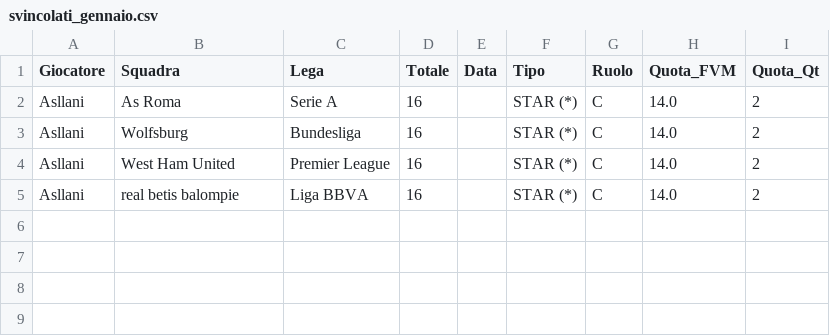
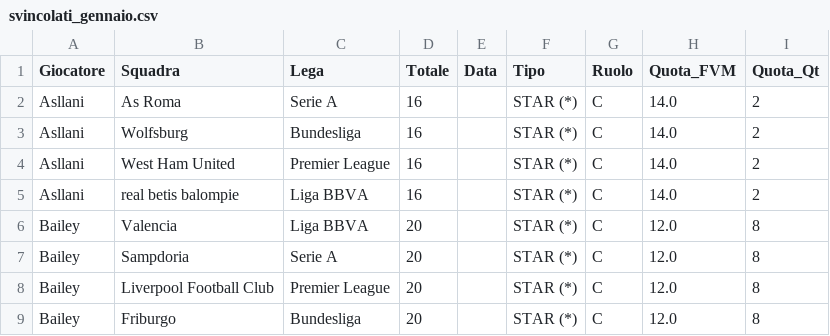
Before and after one commit to boo99ooq/LFM, a CSV file: svincolati_gennaio.csv, drawn as a sheet.

Commit message:
Log Star

```diff
--- a/svincolati_gennaio.csv
+++ b/svincolati_gennaio.csv
@@ -5 +5,5 @@ Asllani,West Ham United,Premier League,16,,STAR (*),C,14.0,2
 Asllani,real betis balompie,Liga BBVA,16,,STAR (*),C,14.0,2
+Bailey,Valencia,Liga BBVA,20,,STAR (*),C,12.0,8
+Bailey,Sampdoria,Serie A,20,,STAR (*),C,12.0,8
+Bailey,Liverpool Football Club,Premier League,20,,STAR (*),C,12.0,8
+Bailey,Friburgo,Bundesliga,20,,STAR (*),C,12.0,8
```
